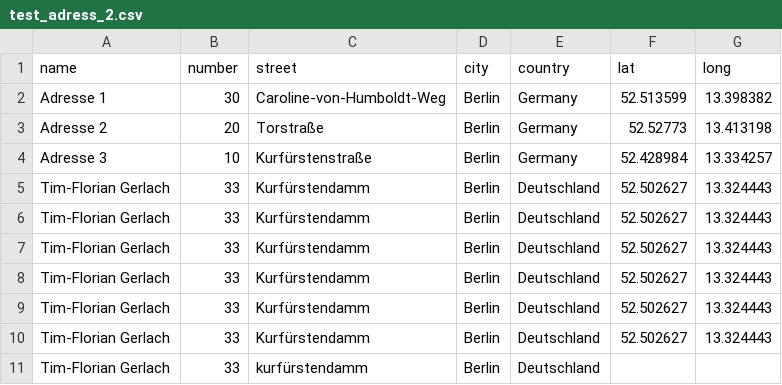
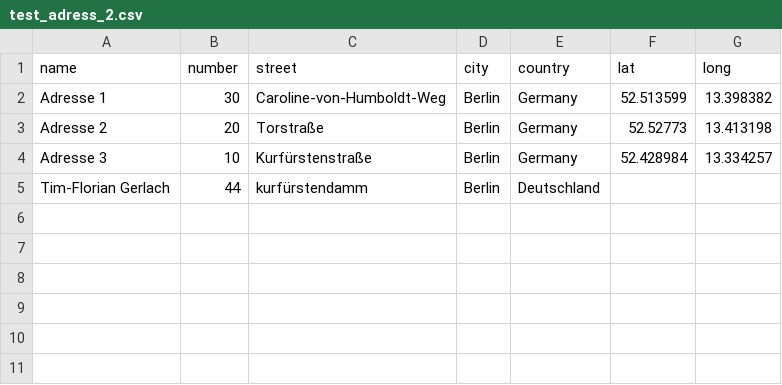
Before and after one commit to VantaBlack9000/App, a CSV file: static/map_csv_files/test_adress_2.csv, drawn as a sheet.

```diff
--- a/static/map_csv_files/test_adress_2.csv
+++ b/static/map_csv_files/test_adress_2.csv
@@ -4,8 +4,2 @@ Adresse 2;20;Torstraße;Berlin;Germany;52.52773;13.413198
 Adresse 3;10;Kurfürstenstraße ;Berlin;Germany;52.428984;13.334257
-Tim-Florian Gerlach;33;Kurfürstendamm;Berlin;Deutschland;52.502627;13.324443
-Tim-Florian Gerlach;33;Kurfürstendamm;Berlin;Deutschland;52.502627;13.324443
-Tim-Florian Gerlach;33;Kurfürstendamm;Berlin;Deutschland;52.502627;13.324443
-Tim-Florian Gerlach;33;Kurfürstendamm;Berlin;Deutschland;52.502627;13.324443
-Tim-Florian Gerlach;33;Kurfürstendamm;Berlin;Deutschland;52.502627;13.324443
-Tim-Florian Gerlach;33;Kurfürstendamm;Berlin;Deutschland;52.502627;13.324443
-Tim-Florian Gerlach;33;kurfürstendamm;Berlin;Deutschland;;
+Tim-Florian Gerlach;44;kurfürstendamm;Berlin;Deutschland;;
```
Also changed, not shown: 9 other files.
